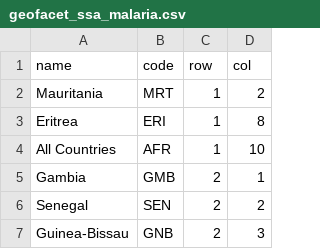
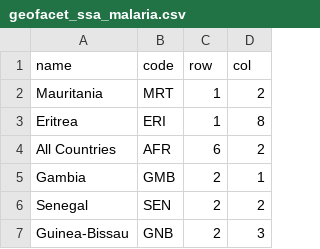
Before and after one commit to bertozzivill/map-itn-cube, a CSV file: geofacet_ssa_malaria.csv, drawn as a sheet; only a part is shown.

Commit message:
change geofacet all countries location, add prelim npc plot

```diff
--- a/geofacet_ssa_malaria.csv
+++ b/geofacet_ssa_malaria.csv
@@ -3,3 +3,3 @@ Mauritania,MRT,1,2
 Eritrea,ERI,1,8
-All Countries,AFR,1,10
+All Countries,AFR,6,2
 Gambia,GMB,2,1
```
Also changed, not shown: 1 other file.
